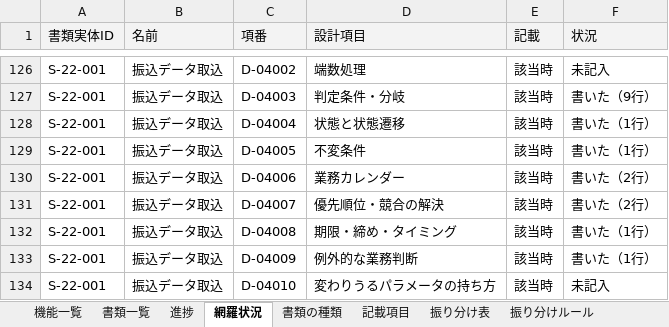
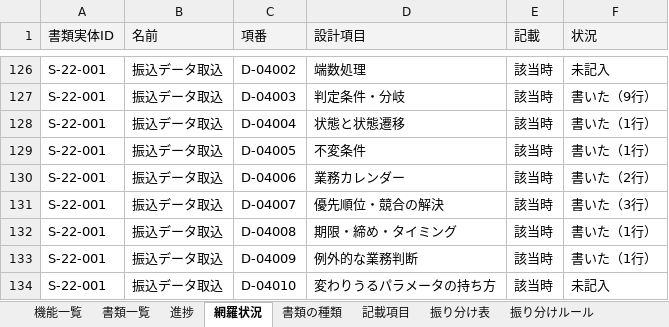
Before and after one commit to mstkfeb20-collab/tour-reservation-pilot, an Excel workbook: docs/design/ID設計.xlsx, sheet 網羅状況, drawn as a sheet; only a part is shown, gaps mark what is left out; values as stored, in another font and other column widths than the file's, no borders; the diff names each change by its address in the sheet, - before the commit and + after, or states it on an @@ line.

```diff
--- a/docs/design/ID設計.xlsx (sheet 網羅状況)
+++ b/docs/design/ID設計.xlsx (sheet 網羅状況)
-F131 (状況): 書いた（2行）
+F131 (状況): 書いた（3行）
```
Also changed, not shown: sheet 進捗, 53 other files.
